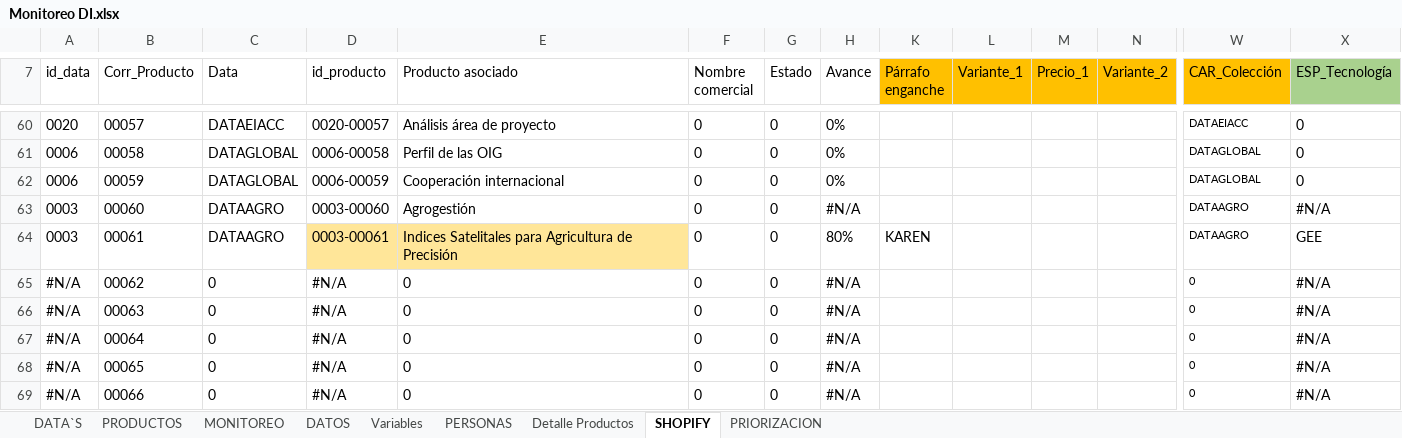
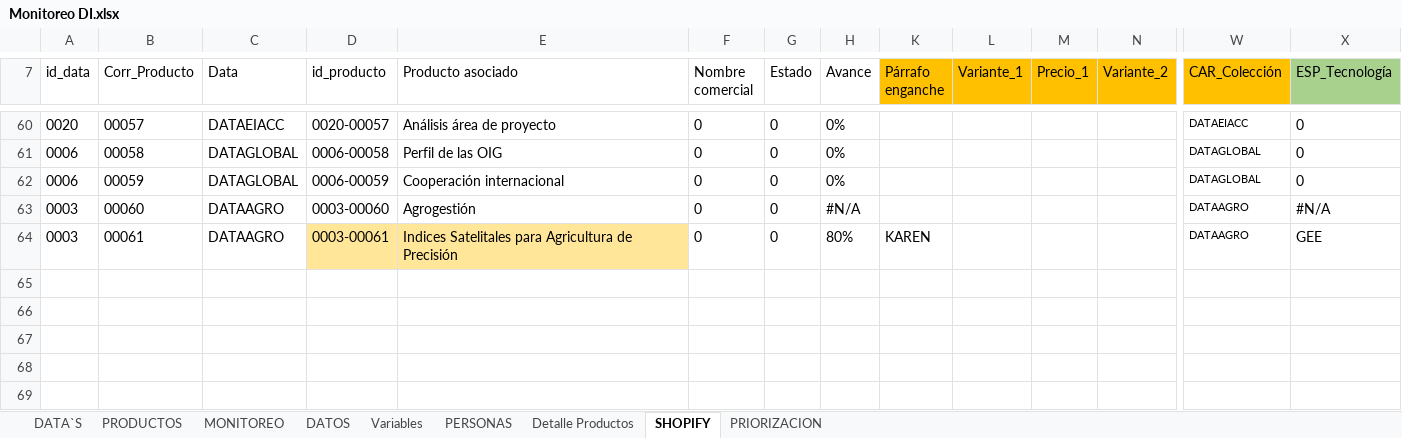
Before and after one commit to Sud-Austral/DI-Monitoreo, an Excel workbook: Monitoreo DI.xlsx, sheet SHOPIFY, drawn as a sheet; only a part is shown, gaps mark what is left out; values as stored, in another font and other column widths than the file's, no borders; charts and pictures and table styles not drawn; rows hold the shown columns only; the diff names each change by its address in the sheet, - before the commit and + after, or states it on an @@ line.

Commit message:
Actualiza

```diff
--- a/Monitoreo DI.xlsx (sheet SHOPIFY)
+++ b/Monitoreo DI.xlsx (sheet SHOPIFY)
-row 65: #N/A | 00062 | 0 | #N/A | 0 | 0 | 0 | #N/A |  |  |  |  | 0 | #N/A
-row 66: #N/A | 00063 | 0 | #N/A | 0 | 0 | 0 | #N/A |  |  |  |  | 0 | #N/A
-row 67: #N/A | 00064 | 0 | #N/A | 0 | 0 | 0 | #N/A |  |  |  |  | 0 | #N/A
-row 68: #N/A | 00065 | 0 | #N/A | 0 | 0 | 0 | #N/A |  |  |  |  | 0 | #N/A
-row 69: #N/A | 00066 | 0 | #N/A | 0 | 0 | 0 | #N/A |  |  |  |  | 0 | #N/A
```
Also changed, not shown: sheet PRODUCTOS, hidden cells, charts or pictures, 1 other file.
